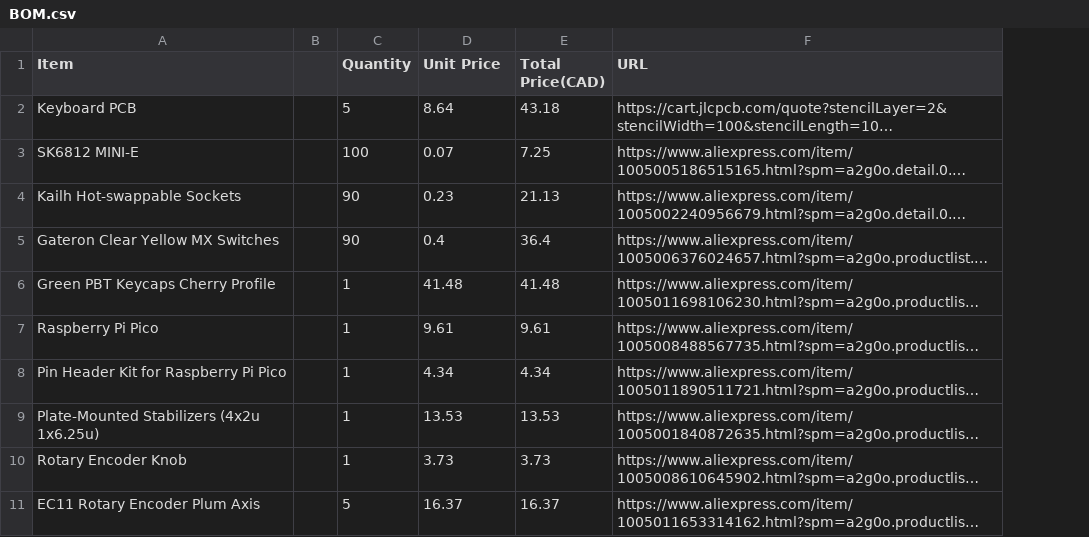
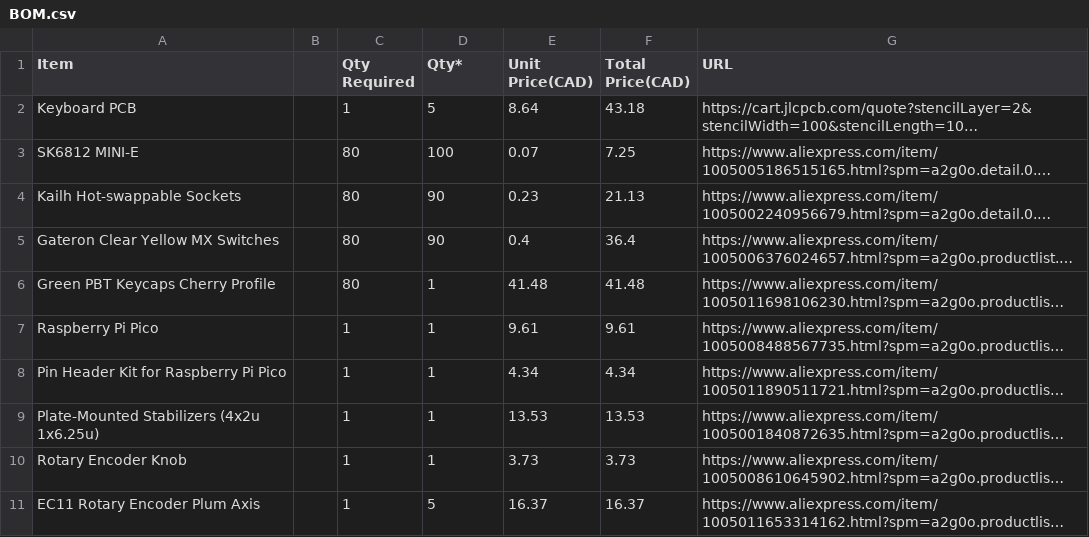
Before and after one commit to Stwikey/froggyboard, a CSV file: BOM.csv, drawn as a sheet; only a part is shown; long unchanged cells end in …; addresses are those after the commit; the diff covers the shown part only; the diff names each change by its address in the sheet, - before the commit and + after, or states it on an @@ line.

```diff
--- a/BOM.csv
+++ b/BOM.csv
+column C (Qty Required), rows 2-11: 1 | 80 | 80 | 80 | 80 | 1 | 1 | 1 | 1 | 1
-D1: Quantity
+D1: Qty*
-E1: Unit Price
+E1: Unit Price(CAD)
```
Also changed, not shown: 4 added rows and 8 edited cells elsewhere in this file, 1 other file.
